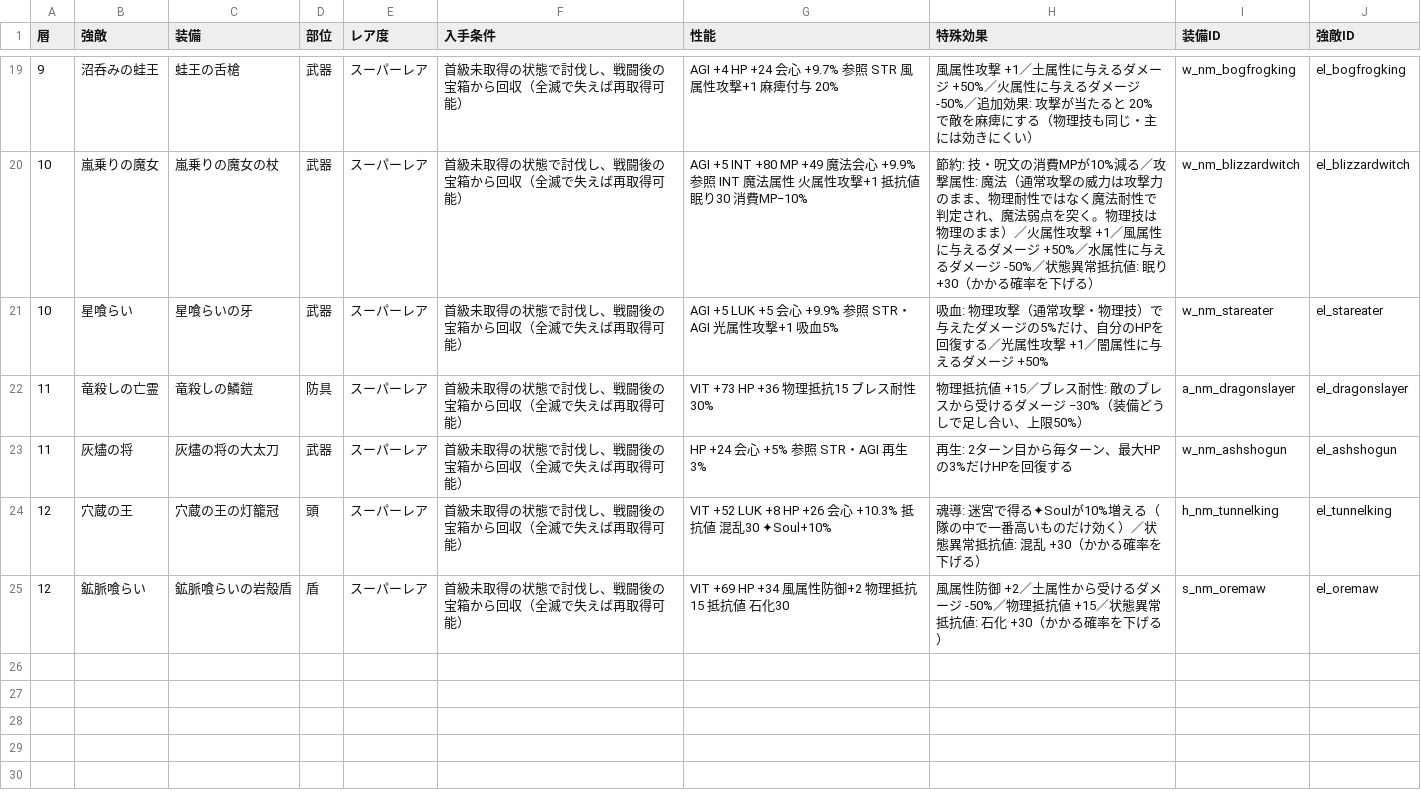
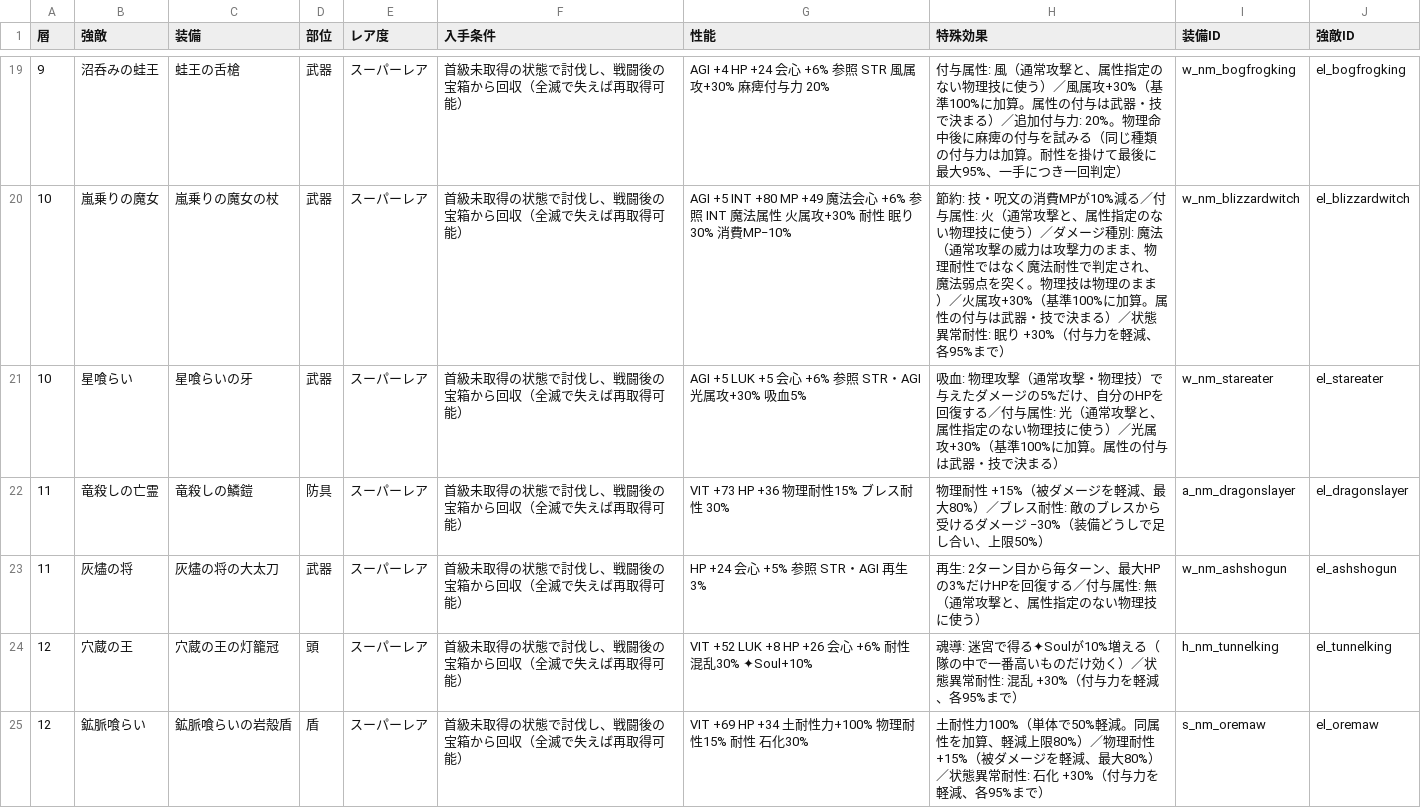
Before and after one commit to KotaroTao/DOS, a CSV file: docs/guaranteed-equipment.csv, drawn as a sheet; only a part is shown, gaps mark what is left out; the diff covers the shown part only.

```diff
--- a/docs/guaranteed-equipment.csv
+++ b/docs/guaranteed-equipment.csv
@@ -19,7 +19,7 @@
-"9","沼呑みの蛙王","蛙王の舌槍","武器","スーパーレア","首級未取得の状態で討伐し、戦闘後の宝箱から回収（全滅で失えば再取得可能）","AGI +4　HP +24　会心 +9.7%　参照 STR　風属性攻撃+1　麻痺付与 20%","風属性攻撃　+1／土属性に与えるダメージ　+50%／火属性に与えるダメージ　-50%／追加効果: 攻撃が当たると 20% で敵を麻痺にする（物理技も同じ・主には効きにくい）","w_nm_bogfrogking","el_bogfrogking"
-"10","嵐乗りの魔女","嵐乗りの魔女の杖","武器","スーパーレア","首級未取得の状態で討伐し、戦闘後の宝箱から回収（全滅で失えば再取得可能）","AGI +5　INT +80　MP +49　魔法会心 +9.9%　参照 INT　魔法属性　火属性攻撃+1　抵抗値 眠り30　消費MP−10%","節約: 技・呪文の消費MPが10%減る／攻撃属性: 魔法（通常攻撃の威力は攻撃力のまま、物理耐性ではなく魔法耐性で判定され、魔法弱点を突く。物理技は物理のまま）／火属性攻撃　+1／風属性に与えるダメージ　+50%／水属性に与えるダメージ　-50%／状態異常抵抗値: 眠り +30（かかる確率を下げる）","w_nm_blizzardwitch","el_blizzardwitch"
-"10","星喰らい","星喰らいの牙","武器","スーパーレア","首級未取得の状態で討伐し、戦闘後の宝箱から回収（全滅で失えば再取得可能）","AGI +5　LUK +5　会心 +9.9%　参照 STR・AGI　光属性攻撃+1　吸血5%","吸血: 物理攻撃（通常攻撃・物理技）で与えたダメージの5%だけ、自分のHPを回復する／光属性攻撃　+1／闇属性に与えるダメージ　+50%","w_nm_stareater","el_stareater"
-"11","竜殺しの亡霊","竜殺しの鱗鎧","防具","スーパーレア","首級未取得の状態で討伐し、戦闘後の宝箱から回収（全滅で失えば再取得可能）","VIT +73　HP +36　物理抵抗15　ブレス耐性 30%","物理抵抗値 +15／ブレス耐性: 敵のブレスから受けるダメージ −30%（装備どうしで足し合い、上限50%）","a_nm_dragonslayer","el_dragonslayer"
-"11","灰燼の将","灰燼の将の大太刀","武器","スーパーレア","首級未取得の状態で討伐し、戦闘後の宝箱から回収（全滅で失えば再取得可能）","HP +24　会心 +5%　参照 STR・AGI　再生3%","再生: 2ターン目から毎ターン、最大HPの3%だけHPを回復する","w_nm_ashshogun","el_ashshogun"
-"12","穴蔵の王","穴蔵の王の灯籠冠","頭","スーパーレア","首級未取得の状態で討伐し、戦闘後の宝箱から回収（全滅で失えば再取得可能）","VIT +52　LUK +8　HP +26　会心 +10.3%　抵抗値 混乱30　✦Soul+10%","魂導: 迷宮で得る✦Soulが10%増える（隊の中で一番高いものだけ効く）／状態異常抵抗値: 混乱 +30（かかる確率を下げる）","h_nm_tunnelking","el_tunnelking"
-"12","鉱脈喰らい","鉱脈喰らいの岩殻盾","盾","スーパーレア","首級未取得の状態で討伐し、戦闘後の宝箱から回収（全滅で失えば再取得可能）","VIT +69　HP +34　風属性防御+2　物理抵抗15　抵抗値 石化30","風属性防御　+2／土属性から受けるダメージ　-50%／物理抵抗値 +15／状態異常抵抗値: 石化 +30（かかる確率を下げる）","s_nm_oremaw","el_oremaw"
+"9","沼呑みの蛙王","蛙王の舌槍","武器","スーパーレア","首級未取得の状態で討伐し、戦闘後の宝箱から回収（全滅で失えば再取得可能）","AGI +4　HP +24　会心 +6%　参照 STR　風属攻+30%　麻痺付与力 20%","付与属性: 風（通常攻撃と、属性指定のない物理技に使う）／風属攻+30%（基準100%に加算。属性の付与は武器・技で決まる）／追加付与力: 20%。物理命中後に麻痺の付与を試みる（同じ種類の付与力は加算。耐性を掛けて最後に最大95%、一手につき一回判定）","w_nm_bogfrogking","el_bogfrogking"
+"10","嵐乗りの魔女","嵐乗りの魔女の杖","武器","スーパーレア","首級未取得の状態で討伐し、戦闘後の宝箱から回収（全滅で失えば再取得可能）","AGI +5　INT +80　MP +49　魔法会心 +6%　参照 INT　魔法属性　火属攻+30%　耐性 眠り30%　消費MP−10%","節約: 技・呪文の消費MPが10%減る／付与属性: 火（通常攻撃と、属性指定のない物理技に使う）／ダメージ種別: 魔法（通常攻撃の威力は攻撃力のまま、物理耐性ではなく魔法耐性で判定され、魔法弱点を突く。物理技は物理のまま）／火属攻+30%（基準100%に加算。属性の付与は武器・技で決まる）／状態異常耐性: 眠り +30%（付与力を軽減、各95%まで）","w_nm_blizzardwitch","el_blizzardwitch"
+"10","星喰らい","星喰らいの牙","武器","スーパーレア","首級未取得の状態で討伐し、戦闘後の宝箱から回収（全滅で失えば再取得可能）","AGI +5　LUK +5　会心 +6%　参照 STR・AGI　光属攻+30%　吸血5%","吸血: 物理攻撃（通常攻撃・物理技）で与えたダメージの5%だけ、自分のHPを回復する／付与属性: 光（通常攻撃と、属性指定のない物理技に使う）／光属攻+30%（基準100%に加算。属性の付与は武器・技で決まる）","w_nm_stareater","el_stareater"
+"11","竜殺しの亡霊","竜殺しの鱗鎧","防具","スーパーレア","首級未取得の状態で討伐し、戦闘後の宝箱から回収（全滅で失えば再取得可能）","VIT +73　HP +36　物理耐性15%　ブレス耐性 30%","物理耐性 +15%（被ダメージを軽減、最大80%）／ブレス耐性: 敵のブレスから受けるダメージ −30%（装備どうしで足し合い、上限50%）","a_nm_dragonslayer","el_dragonslayer"
+"11","灰燼の将","灰燼の将の大太刀","武器","スーパーレア","首級未取得の状態で討伐し、戦闘後の宝箱から回収（全滅で失えば再取得可能）","HP +24　会心 +5%　参照 STR・AGI　再生3%","再生: 2ターン目から毎ターン、最大HPの3%だけHPを回復する／付与属性: 無（通常攻撃と、属性指定のない物理技に使う）","w_nm_ashshogun","el_ashshogun"
+"12","穴蔵の王","穴蔵の王の灯籠冠","頭","スーパーレア","首級未取得の状態で討伐し、戦闘後の宝箱から回収（全滅で失えば再取得可能）","VIT +52　LUK +8　HP +26　会心 +6%　耐性 混乱30%　✦Soul+10%","魂導: 迷宮で得る✦Soulが10%増える（隊の中で一番高いものだけ効く）／状態異常耐性: 混乱 +30%（付与力を軽減、各95%まで）","h_nm_tunnelking","el_tunnelking"
+"12","鉱脈喰らい","鉱脈喰らいの岩殻盾","盾","スーパーレア","首級未取得の状態で討伐し、戦闘後の宝箱から回収（全滅で失えば再取得可能）","VIT +69　HP +34　土耐性力+100%　物理耐性15%　耐性 石化30%","土耐性力100%（単体で50%軽減。同属性を加算、軽減上限80%）／物理耐性 +15%（被ダメージを軽減、最大80%）／状態異常耐性: 石化 +30%（付与力を軽減、各95%まで）","s_nm_oremaw","el_oremaw"
```
Also changed, not shown: 32 edited cells elsewhere in this file, 9 other files.
